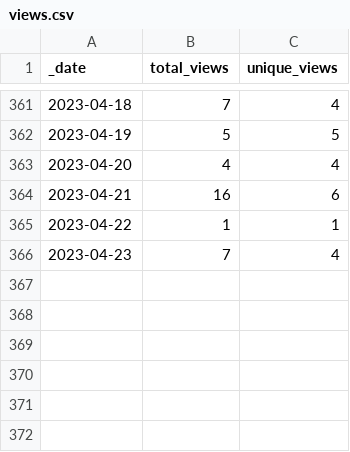
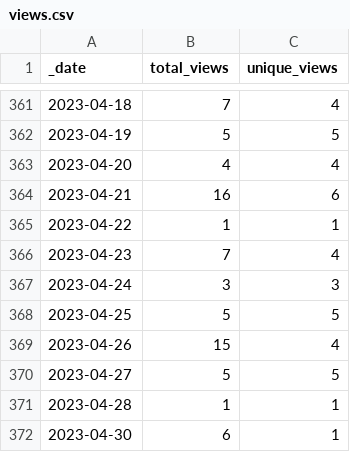
Before and after one commit to FAIRplus/the-fair-cookbook, a CSV file: traffic/views.csv, drawn as a sheet; only a part is shown, gaps mark what is left out; the diff names each change by its address in the sheet, - before the commit and + after, or states it on an @@ line.

Commit message:
GitHub traffic

```diff
--- a/traffic/views.csv
+++ b/traffic/views.csv
+row 367: 2023-04-24 | 3 | 3
+row 368: 2023-04-25 | 5 | 5
+row 369: 2023-04-26 | 15 | 4
+row 370: 2023-04-27 | 5 | 5
+row 371: 2023-04-28 | 1 | 1
+row 372: 2023-04-30 | 6 | 1
```
Also changed, not shown: traffic/clones.csv, 1 other file.
